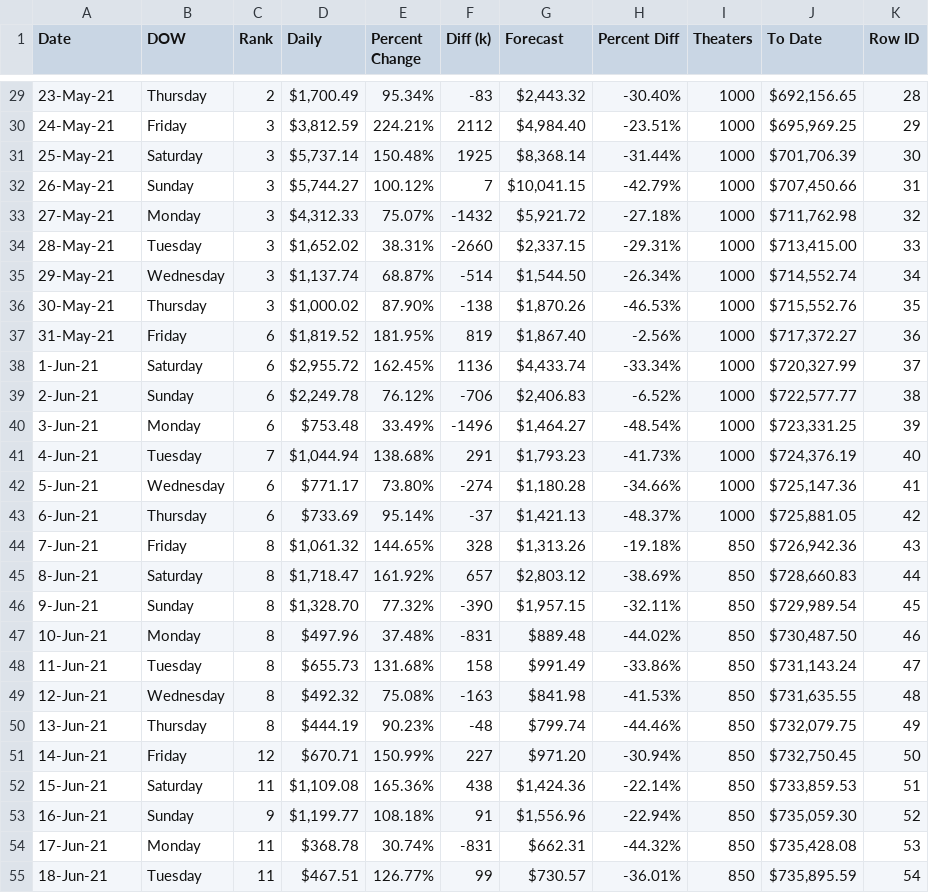
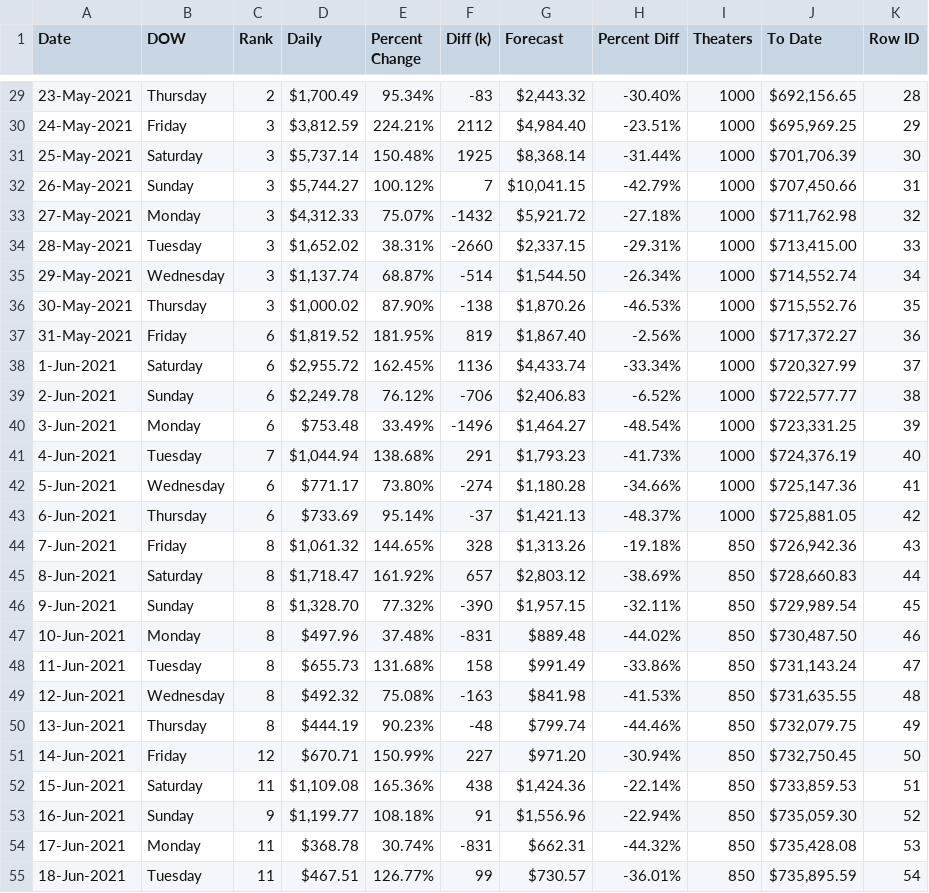
Before and after one commit to PacktPublishing/Time-Series-Analysis-with-Python-Cookbook-Second-Edition, a CSV file: datasets/Ch2/movieboxoffice.csv, drawn as a sheet; only a part is shown, gaps mark what is left out; the diff covers the shown part only.

```diff
--- a/datasets/Ch2/movieboxoffice.csv
+++ b/datasets/Ch2/movieboxoffice.csv
@@ -29,27 +29,27 @@ Date,DOW,Rank,Daily,Percent Change,Diff (k),Forecast,Percent Diff,Theaters,To Da
-23-May-21,Thursday,2,"$1,700.49 ",95.34%,-83,"$2,443.32 ",-30.40%,1000,"$692,156.65 ",28
-24-May-21,Friday,3,"$3,812.59 ",224.21%,2112,"$4,984.40 ",-23.51%,1000,"$695,969.25 ",29
-25-May-21,Saturday,3,"$5,737.14 ",150.48%,1925,"$8,368.14 ",-31.44%,1000,"$701,706.39 ",30
-26-May-21,Sunday,3,"$5,744.27 ",100.12%,7,"$10,041.15 ",-42.79%,1000,"$707,450.66 ",31
-27-May-21,Monday,3,"$4,312.33 ",75.07%,-1432,"$5,921.72 ",-27.18%,1000,"$711,762.98 ",32
-28-May-21,Tuesday,3,"$1,652.02 ",38.31%,-2660,"$2,337.15 ",-29.31%,1000,"$713,415.00 ",33
-29-May-21,Wednesday,3,"$1,137.74 ",68.87%,-514,"$1,544.50 ",-26.34%,1000,"$714,552.74 ",34
-30-May-21,Thursday,3,"$1,000.02 ",87.90%,-138,"$1,870.26 ",-46.53%,1000,"$715,552.76 ",35
-31-May-21,Friday,6,"$1,819.52 ",181.95%,819,"$1,867.40 ",-2.56%,1000,"$717,372.27 ",36
-1-Jun-21,Saturday,6,"$2,955.72 ",162.45%,1136,"$4,433.74 ",-33.34%,1000,"$720,327.99 ",37
-2-Jun-21,Sunday,6,"$2,249.78 ",76.12%,-706,"$2,406.83 ",-6.52%,1000,"$722,577.77 ",38
-3-Jun-21,Monday,6,$753.48 ,33.49%,-1496,"$1,464.27 ",-48.54%,1000,"$723,331.25 ",39
-4-Jun-21,Tuesday,7,"$1,044.94 ",138.68%,291,"$1,793.23 ",-41.73%,1000,"$724,376.19 ",40
-5-Jun-21,Wednesday,6,$771.17 ,73.80%,-274,"$1,180.28 ",-34.66%,1000,"$725,147.36 ",41
-6-Jun-21,Thursday,6,$733.69 ,95.14%,-37,"$1,421.13 ",-48.37%,1000,"$725,881.05 ",42
-7-Jun-21,Friday,8,"$1,061.32 ",144.65%,328,"$1,313.26 ",-19.18%,850,"$726,942.36 ",43
-8-Jun-21,Saturday,8,"$1,718.47 ",161.92%,657,"$2,803.12 ",-38.69%,850,"$728,660.83 ",44
-9-Jun-21,Sunday,8,"$1,328.70 ",77.32%,-390,"$1,957.15 ",-32.11%,850,"$729,989.54 ",45
-10-Jun-21,Monday,8,$497.96 ,37.48%,-831,$889.48 ,-44.02%,850,"$730,487.50 ",46
-11-Jun-21,Tuesday,8,$655.73 ,131.68%,158,$991.49 ,-33.86%,850,"$731,143.24 ",47
-12-Jun-21,Wednesday,8,$492.32 ,75.08%,-163,$841.98 ,-41.53%,850,"$731,635.55 ",48
-13-Jun-21,Thursday,8,$444.19 ,90.23%,-48,$799.74 ,-44.46%,850,"$732,079.75 ",49
-14-Jun-21,Friday,12,$670.71 ,150.99%,227,$971.20 ,-30.94%,850,"$732,750.45 ",50
-15-Jun-21,Saturday,11,"$1,109.08 ",165.36%,438,"$1,424.36 ",-22.14%,850,"$733,859.53 ",51
-16-Jun-21,Sunday,9,"$1,199.77 ",108.18%,91,"$1,556.96 ",-22.94%,850,"$735,059.30 ",52
-17-Jun-21,Monday,11,$368.78 ,30.74%,-831,$662.31 ,-44.32%,850,"$735,428.08 ",53
-18-Jun-21,Tuesday,11,$467.51 ,126.77%,99,$730.57 ,-36.01%,850,"$735,895.59 ",54
+23-May-2021,Thursday,2,"$1,700.49 ",95.34%,-83,"$2,443.32 ",-30.40%,1000,"$692,156.65 ",28
+24-May-2021,Friday,3,"$3,812.59 ",224.21%,2112,"$4,984.40 ",-23.51%,1000,"$695,969.25 ",29
+25-May-2021,Saturday,3,"$5,737.14 ",150.48%,1925,"$8,368.14 ",-31.44%,1000,"$701,706.39 ",30
+26-May-2021,Sunday,3,"$5,744.27 ",100.12%,7,"$10,041.15 ",-42.79%,1000,"$707,450.66 ",31
+27-May-2021,Monday,3,"$4,312.33 ",75.07%,-1432,"$5,921.72 ",-27.18%,1000,"$711,762.98 ",32
+28-May-2021,Tuesday,3,"$1,652.02 ",38.31%,-2660,"$2,337.15 ",-29.31%,1000,"$713,415.00 ",33
+29-May-2021,Wednesday,3,"$1,137.74 ",68.87%,-514,"$1,544.50 ",-26.34%,1000,"$714,552.74 ",34
+30-May-2021,Thursday,3,"$1,000.02 ",87.90%,-138,"$1,870.26 ",-46.53%,1000,"$715,552.76 ",35
+31-May-2021,Friday,6,"$1,819.52 ",181.95%,819,"$1,867.40 ",-2.56%,1000,"$717,372.27 ",36
+1-Jun-2021,Saturday,6,"$2,955.72 ",162.45%,1136,"$4,433.74 ",-33.34%,1000,"$720,327.99 ",37
+2-Jun-2021,Sunday,6,"$2,249.78 ",76.12%,-706,"$2,406.83 ",-6.52%,1000,"$722,577.77 ",38
+3-Jun-2021,Monday,6,$753.48 ,33.49%,-1496,"$1,464.27 ",-48.54%,1000,"$723,331.25 ",39
+4-Jun-2021,Tuesday,7,"$1,044.94 ",138.68%,291,"$1,793.23 ",-41.73%,1000,"$724,376.19 ",40
+5-Jun-2021,Wednesday,6,$771.17 ,73.80%,-274,"$1,180.28 ",-34.66%,1000,"$725,147.36 ",41
+6-Jun-2021,Thursday,6,$733.69 ,95.14%,-37,"$1,421.13 ",-48.37%,1000,"$725,881.05 ",42
+7-Jun-2021,Friday,8,"$1,061.32 ",144.65%,328,"$1,313.26 ",-19.18%,850,"$726,942.36 ",43
+8-Jun-2021,Saturday,8,"$1,718.47 ",161.92%,657,"$2,803.12 ",-38.69%,850,"$728,660.83 ",44
+9-Jun-2021,Sunday,8,"$1,328.70 ",77.32%,-390,"$1,957.15 ",-32.11%,850,"$729,989.54 ",45
+10-Jun-2021,Monday,8,$497.96 ,37.48%,-831,$889.48 ,-44.02%,850,"$730,487.50 ",46
+11-Jun-2021,Tuesday,8,$655.73 ,131.68%,158,$991.49 ,-33.86%,850,"$731,143.24 ",47
+12-Jun-2021,Wednesday,8,$492.32 ,75.08%,-163,$841.98 ,-41.53%,850,"$731,635.55 ",48
+13-Jun-2021,Thursday,8,$444.19 ,90.23%,-48,$799.74 ,-44.46%,850,"$732,079.75 ",49
+14-Jun-2021,Friday,12,$670.71 ,150.99%,227,$971.20 ,-30.94%,850,"$732,750.45 ",50
+15-Jun-2021,Saturday,11,"$1,109.08 ",165.36%,438,"$1,424.36 ",-22.14%,850,"$733,859.53 ",51
+16-Jun-2021,Sunday,9,"$1,199.77 ",108.18%,91,"$1,556.96 ",-22.94%,850,"$735,059.30 ",52
+17-Jun-2021,Monday,11,$368.78 ,30.74%,-831,$662.31 ,-44.32%,850,"$735,428.08 ",53
+18-Jun-2021,Tuesday,11,$467.51 ,126.77%,99,$730.57 ,-36.01%,850,"$735,895.59 ",54
```
Also changed, not shown: 101 edited cells elsewhere in this file, 1 other file.
